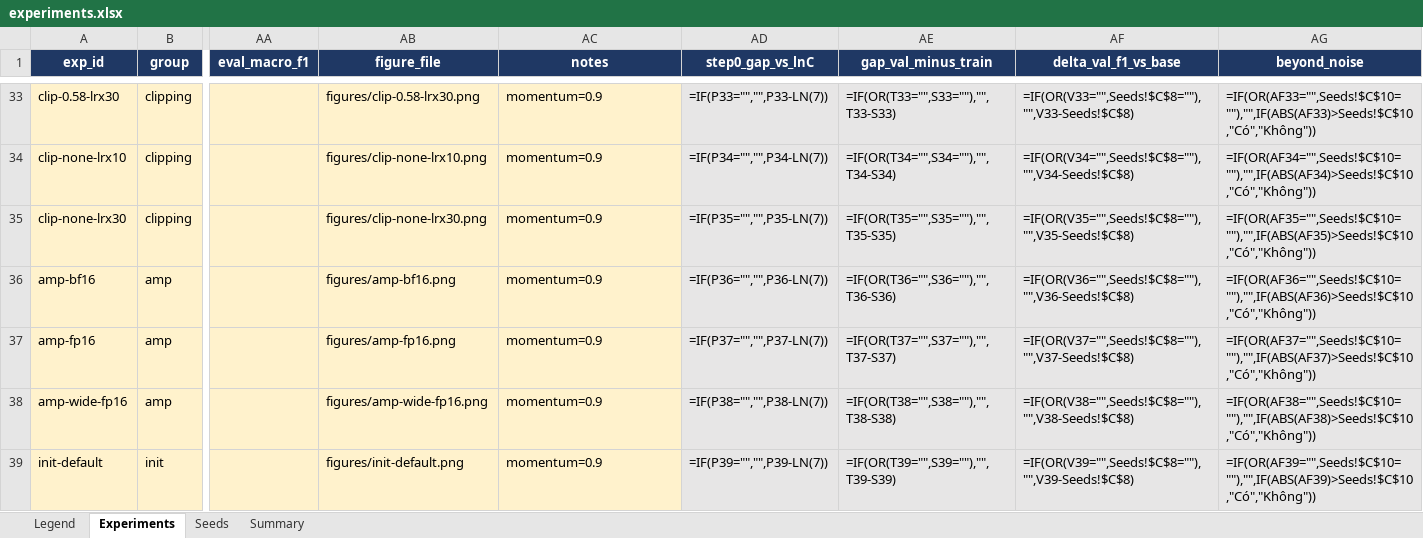
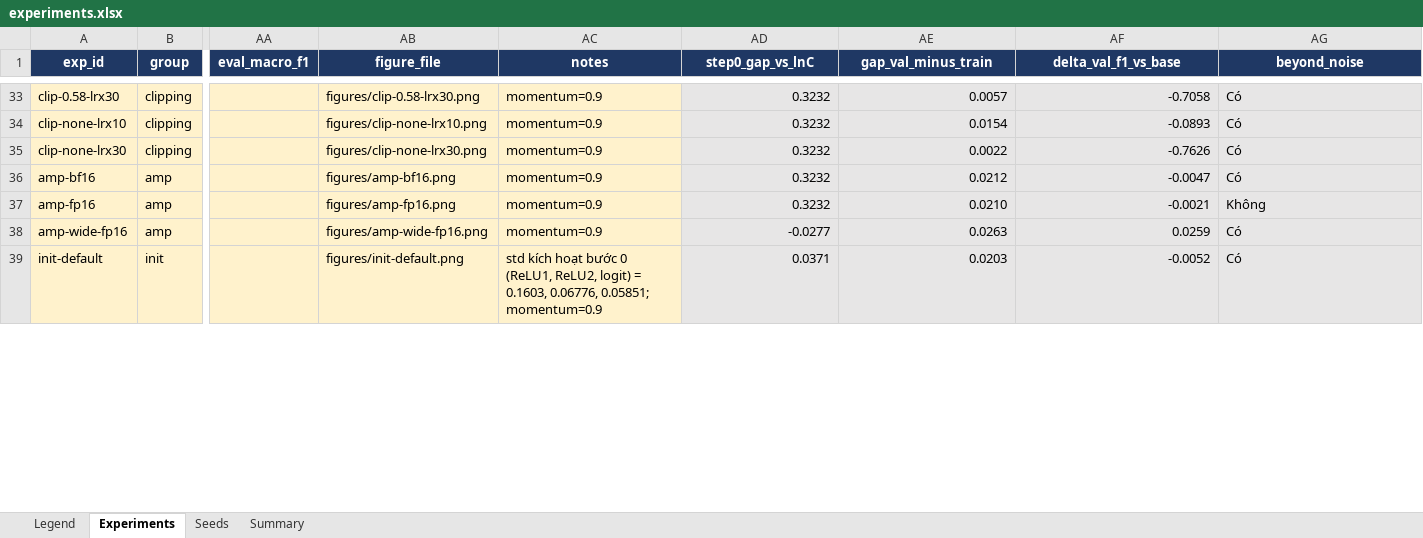
Before and after one commit to sown101/K4-Track4-Day1-Neuralnetwork, an Excel workbook: submission_2A202602457/experiments.xlsx, sheet Experiments, drawn as a sheet; only a part is shown, gaps mark what is left out; values as stored, in another font and other column widths than the file's, no borders; formulas without a stored value are shown as written; the diff covers the shown part only; the diff names each change by its address in the sheet, - before the commit and + after, or states it on an @@ line.

```diff
--- a/submission_2A202602457/experiments.xlsx (sheet Experiments)
+++ b/submission_2A202602457/experiments.xlsx (sheet Experiments)
-AD33 (step0_gap_vs_lnC): =IF(P33="","",P33-LN(7))
+AD33 (step0_gap_vs_lnC): 0.3232
-AE33 (gap_val_minus_train): =IF(OR(T33="",S33=""),"",T33-S33)
+AE33 (gap_val_minus_train): 0.0057
-AF33 (delta_val_f1_vs_base): =IF(OR(V33="",Seeds!$C$8=""),"",V33-Seeds!$C$8)
+AF33 (delta_val_f1_vs_base): -0.7058
-AG33 (beyond_noise): =IF(OR(AF33="",Seeds!$C$10=""),"",IF(ABS(AF33)>Seeds!$C$10,"Có","Không"))
+AG33 (beyond_noise): Có
-AD34 (step0_gap_vs_lnC): =IF(P34="","",P34-LN(7))
+AD34 (step0_gap_vs_lnC): 0.3232
-AE34 (gap_val_minus_train): =IF(OR(T34="",S34=""),"",T34-S34)
+AE34 (gap_val_minus_train): 0.0154
-AF34 (delta_val_f1_vs_base): =IF(OR(V34="",Seeds!$C$8=""),"",V34-Seeds!$C$8)
+AF34 (delta_val_f1_vs_base): -0.0893
-AG34 (beyond_noise): =IF(OR(AF34="",Seeds!$C$10=""),"",IF(ABS(AF34)>Seeds!$C$10,"Có","Không"))
+AG34 (beyond_noise): Có
-AD35 (step0_gap_vs_lnC): =IF(P35="","",P35-LN(7))
+AD35 (step0_gap_vs_lnC): 0.3232
-AE35 (gap_val_minus_train): =IF(OR(T35="",S35=""),"",T35-S35)
+AE35 (gap_val_minus_train): 0.0022
-AF35 (delta_val_f1_vs_base): =IF(OR(V35="",Seeds!$C$8=""),"",V35-Seeds!$C$8)
+AF35 (delta_val_f1_vs_base): -0.7626
-AG35 (beyond_noise): =IF(OR(AF35="",Seeds!$C$10=""),"",IF(ABS(AF35)>Seeds!$C$10,"Có","Không"))
+AG35 (beyond_noise): Có
-AD36 (step0_gap_vs_lnC): =IF(P36="","",P36-LN(7))
+AD36 (step0_gap_vs_lnC): 0.3232
-AE36 (gap_val_minus_train): =IF(OR(T36="",S36=""),"",T36-S36)
+AE36 (gap_val_minus_train): 0.0212
-AF36 (delta_val_f1_vs_base): =IF(OR(V36="",Seeds!$C$8=""),"",V36-Seeds!$C$8)
+AF36 (delta_val_f1_vs_base): -0.0047
-AG36 (beyond_noise): =IF(OR(AF36="",Seeds!$C$10=""),"",IF(ABS(AF36)>Seeds!$C$10,"Có","Không"))
+AG36 (beyond_noise): Có
-AD37 (step0_gap_vs_lnC): =IF(P37="","",P37-LN(7))
+AD37 (step0_gap_vs_lnC): 0.3232
-AE37 (gap_val_minus_train): =IF(OR(T37="",S37=""),"",T37-S37)
+AE37 (gap_val_minus_train): 0.0210
-AF37 (delta_val_f1_vs_base): =IF(OR(V37="",Seeds!$C$8=""),"",V37-Seeds!$C$8)
+AF37 (delta_val_f1_vs_base): -0.0021
-AG37 (beyond_noise): =IF(OR(AF37="",Seeds!$C$10=""),"",IF(ABS(AF37)>Seeds!$C$10,"Có","Không"))
+AG37 (beyond_noise): Không
-AD38 (step0_gap_vs_lnC): =IF(P38="","",P38-LN(7))
+AD38 (step0_gap_vs_lnC): -0.0277
-AE38 (gap_val_minus_train): =IF(OR(T38="",S38=""),"",T38-S38)
+AE38 (gap_val_minus_train): 0.0263
-AF38 (delta_val_f1_vs_base): =IF(OR(V38="",Seeds!$C$8=""),"",V38-Seeds!$C$8)
+AF38 (delta_val_f1_vs_base): 0.0259
-AG38 (beyond_noise): =IF(OR(AF38="",Seeds!$C$10=""),"",IF(ABS(AF38)>Seeds!$C$10,"Có","Không"))
+AG38 (beyond_noise): Có
-AC39 (notes): momentum=0.9
+AC39 (notes): std kích hoạt bước 0 (ReLU1, ReLU2, logit) = 0.1603, 0.06776, 0.05851; momentum=0.9
-AD39 (step0_gap_vs_lnC): =IF(P39="","",P39-LN(7))
+AD39 (step0_gap_vs_lnC): 0.0371
-AE39 (gap_val_minus_train): =IF(OR(T39="",S39=""),"",T39-S39)
+AE39 (gap_val_minus_train): 0.0203
-AF39 (delta_val_f1_vs_base): =IF(OR(V39="",Seeds!$C$8=""),"",V39-Seeds!$C$8)
+AF39 (delta_val_f1_vs_base): -0.0052
-AG39 (beyond_noise): =IF(OR(AF39="",Seeds!$C$10=""),"",IF(ABS(AF39)>Seeds!$C$10,"Có","Không"))
+AG39 (beyond_noise): Có
```
Also changed, not shown: 15 removed rows and 158 edited cells elsewhere in this sheet, sheet Summary, sheet Seeds, formulas that keep their value, 6 other files.
